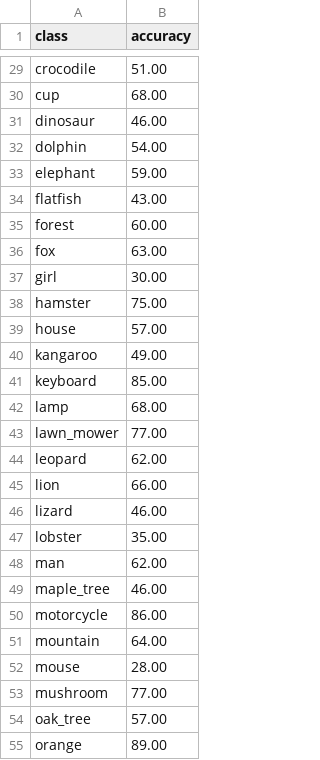
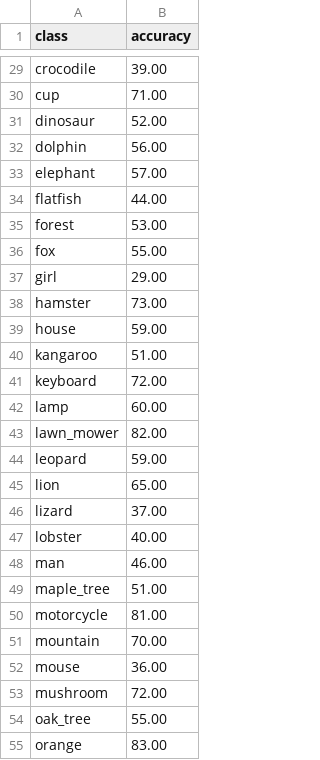
Before and after one commit to PMAI-Group-8/PROG-MATHAI-CW, a CSV file: task2-src/results/eval/per_class_accuracy.csv, drawn as a sheet; only a part is shown, gaps mark what is left out; the diff covers the shown part only; the diff names each change by its address in the sheet, - before the commit and + after, or states it on an @@ line.

```diff
--- a/task2-src/results/eval/per_class_accuracy.csv
+++ b/task2-src/results/eval/per_class_accuracy.csv
-B29 (accuracy): 51.00
+B29 (accuracy): 39.00
-B30 (accuracy): 68.00
+B30 (accuracy): 71.00
-B31 (accuracy): 46.00
+B31 (accuracy): 52.00
-B32 (accuracy): 54.00
+B32 (accuracy): 56.00
-B33 (accuracy): 59.00
+B33 (accuracy): 57.00
-B34 (accuracy): 43.00
+B34 (accuracy): 44.00
-B35 (accuracy): 60.00
+B35 (accuracy): 53.00
-B36 (accuracy): 63.00
+B36 (accuracy): 55.00
-B37 (accuracy): 30.00
+B37 (accuracy): 29.00
-B38 (accuracy): 75.00
+B38 (accuracy): 73.00
-B39 (accuracy): 57.00
+B39 (accuracy): 59.00
-B40 (accuracy): 49.00
+B40 (accuracy): 51.00
-B41 (accuracy): 85.00
+B41 (accuracy): 72.00
-B42 (accuracy): 68.00
+B42 (accuracy): 60.00
-B43 (accuracy): 77.00
+B43 (accuracy): 82.00
-B44 (accuracy): 62.00
+B44 (accuracy): 59.00
-B45 (accuracy): 66.00
+B45 (accuracy): 65.00
-B46 (accuracy): 46.00
+B46 (accuracy): 37.00
-B47 (accuracy): 35.00
+B47 (accuracy): 40.00
-B48 (accuracy): 62.00
+B48 (accuracy): 46.00
-B49 (accuracy): 46.00
+B49 (accuracy): 51.00
-B50 (accuracy): 86.00
+B50 (accuracy): 81.00
-B51 (accuracy): 64.00
+B51 (accuracy): 70.00
-B52 (accuracy): 28.00
+B52 (accuracy): 36.00
-B53 (accuracy): 77.00
+B53 (accuracy): 72.00
-B54 (accuracy): 57.00
+B54 (accuracy): 55.00
-B55 (accuracy): 89.00
+B55 (accuracy): 83.00
```
Also changed, not shown: 72 edited cells elsewhere in this file, 8 other files.
